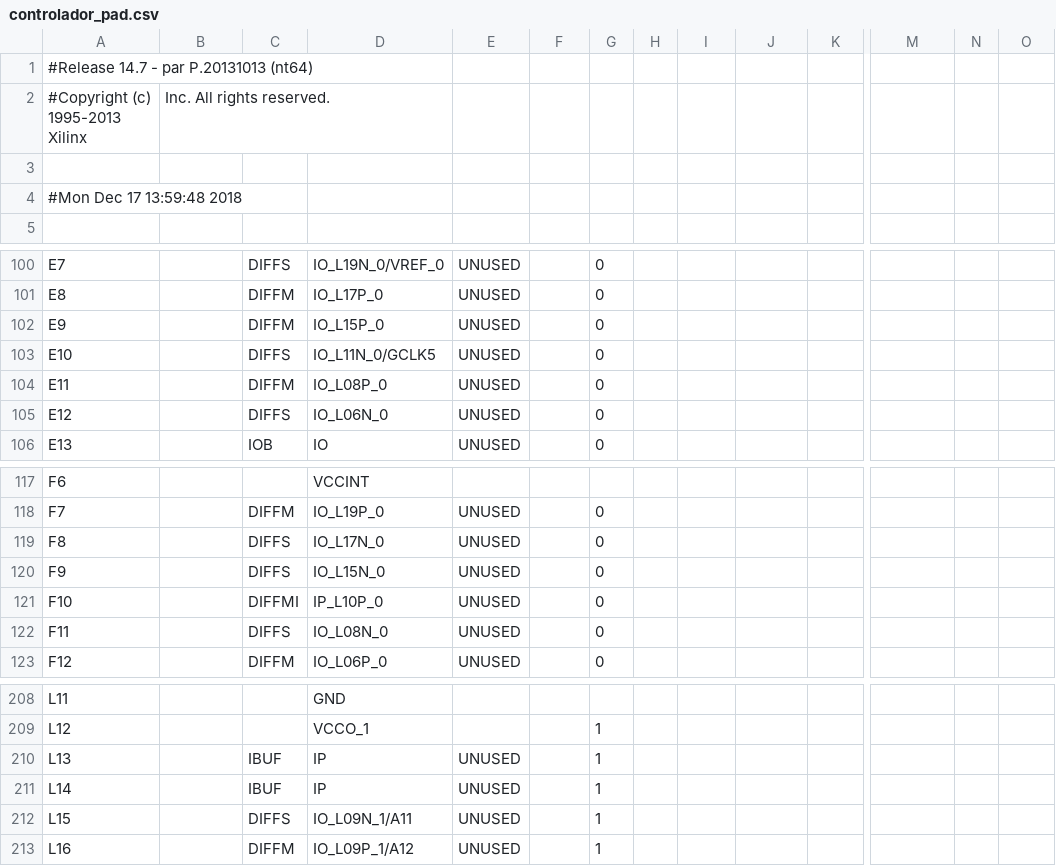
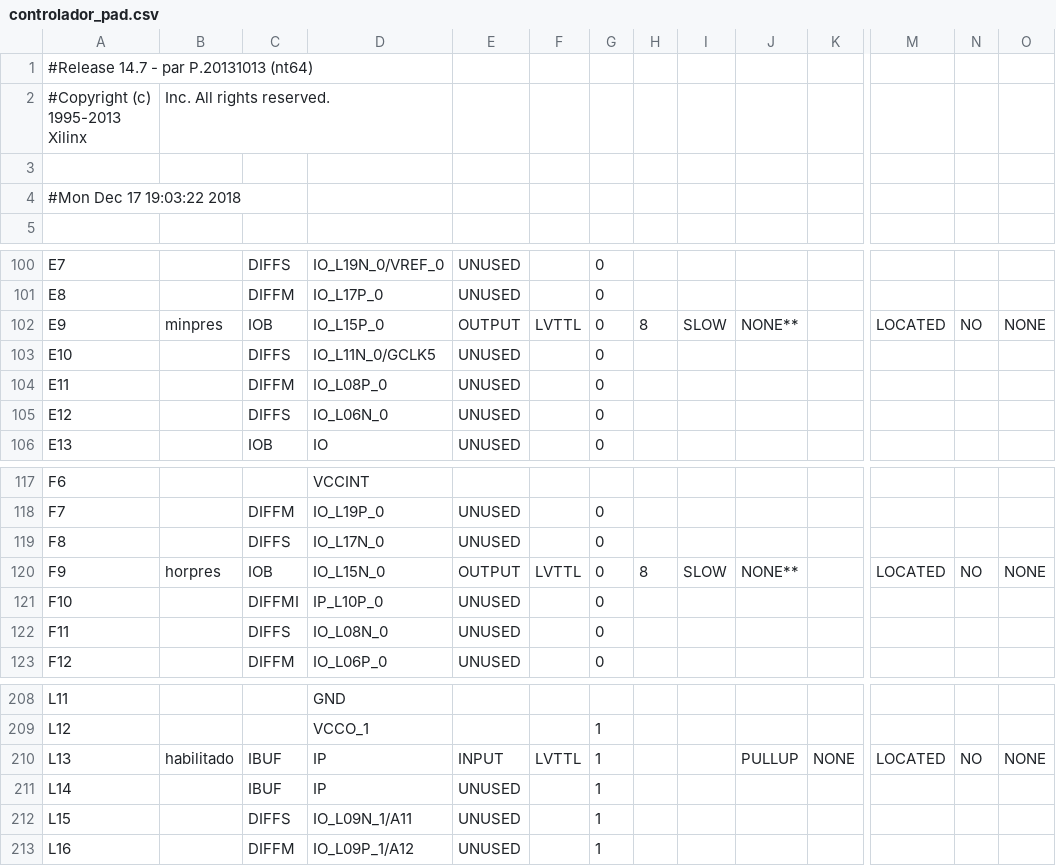
Before and after one commit to NicoAleC/CasaDomotica, a CSV file: controlador_pad.csv, drawn as a sheet; only a part is shown, gaps mark what is left out; the diff covers the shown part only; the diff names each change by its address in the sheet, - before the commit and + after, or states it on an @@ line.

```diff
--- a/controlador_pad.csv
+++ b/controlador_pad.csv
-A4: #Mon Dec 17 13:59:48 2018
+A4: #Mon Dec 17 19:03:22 2018
-B102: (empty)
+B102: minpres
-C102: DIFFM
+C102: IOB
-E102: UNUSED
+E102: OUTPUT
-F102: (empty)
+F102: LVTTL
-H102: (empty)
+H102: 8
-I102: (empty)
+I102: SLOW
-J102: (empty)
+J102: NONE**
-M102: (empty)
+M102: LOCATED
-N102: (empty)
+N102: NO
-O102: (empty)
+O102: NONE
-B120: (empty)
+B120: horpres
-C120: DIFFS
+C120: IOB
-E120: UNUSED
+E120: OUTPUT
-F120: (empty)
+F120: LVTTL
-H120: (empty)
+H120: 8
-I120: (empty)
+I120: SLOW
-J120: (empty)
+J120: NONE**
-M120: (empty)
+M120: LOCATED
-N120: (empty)
+N120: NO
-O120: (empty)
+O120: NONE
-B210: (empty)
+B210: habilitado
-E210: UNUSED
+E210: INPUT
-F210: (empty)
+F210: LVTTL
-J210: (empty)
+J210: PULLUP
-K210: (empty)
+K210: NONE
-M210: (empty)
+M210: LOCATED
-N210: (empty)
+N210: NO
-O210: (empty)
+O210: NONE
```
Also changed, not shown: 40 edited cells elsewhere in this file, 52 other files.
